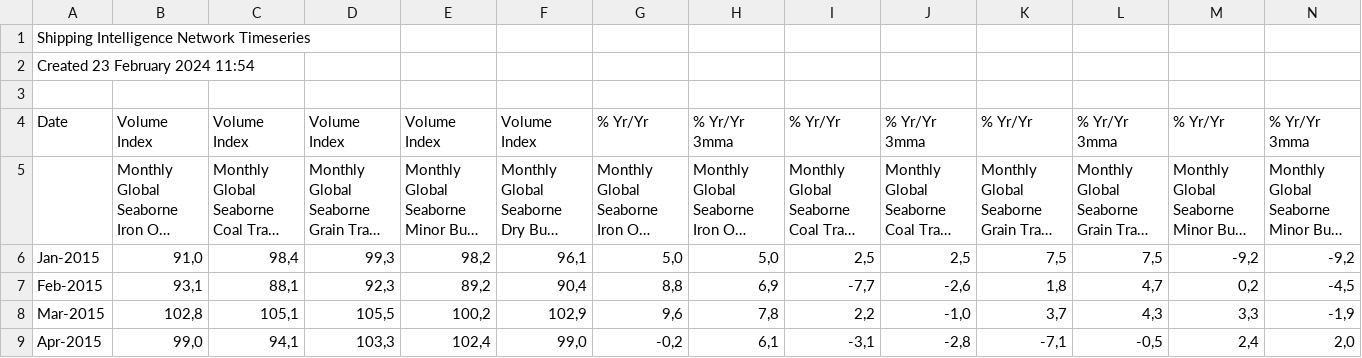
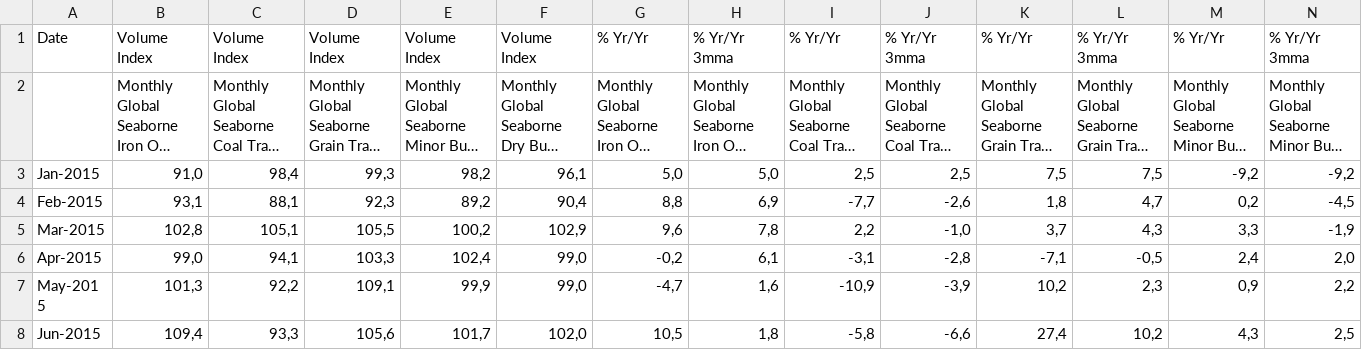
Before and after one commit to mariusbolstad/master-thesis, a CSV file: data/other/GBTI_23022024.csv, drawn as a sheet; only a part is shown; the shorter side is filled out with more unchanged rows; long unchanged cells end in …; rows hold the shown columns only; the diff names each change by its address in the sheet, - before the commit and + after, or states it on an @@ line.

Commit message:
Update GBTI_23022024.csv

```diff
--- a/data/other/GBTI_23022024.csv
+++ b/data/other/GBTI_23022024.csv
-row 1: Shipping Intelligence Network Timeseries
-row 2: Created 23 February 2024 11:54
-row 3: (empty)
```
